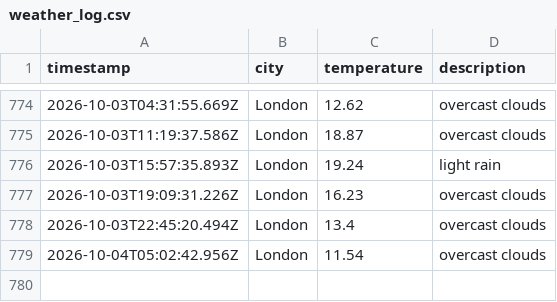
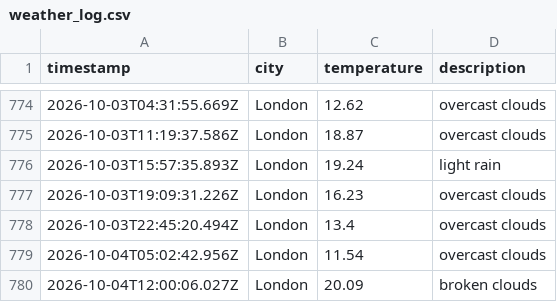
Before and after one commit to ArshaanSindhwani/Weather-DataOps-Pipeline, a CSV file: data/weather_log.csv, drawn as a sheet; only a part is shown, gaps mark what is left out; the diff names each change by its address in the sheet, - before the commit and + after, or states it on an @@ line.

```diff
--- a/data/weather_log.csv
+++ b/data/weather_log.csv
+row 780: 2026-10-04T12:00:06.027Z | London | 20.09 | broken clouds
```
Also changed, not shown: 1 other file.
